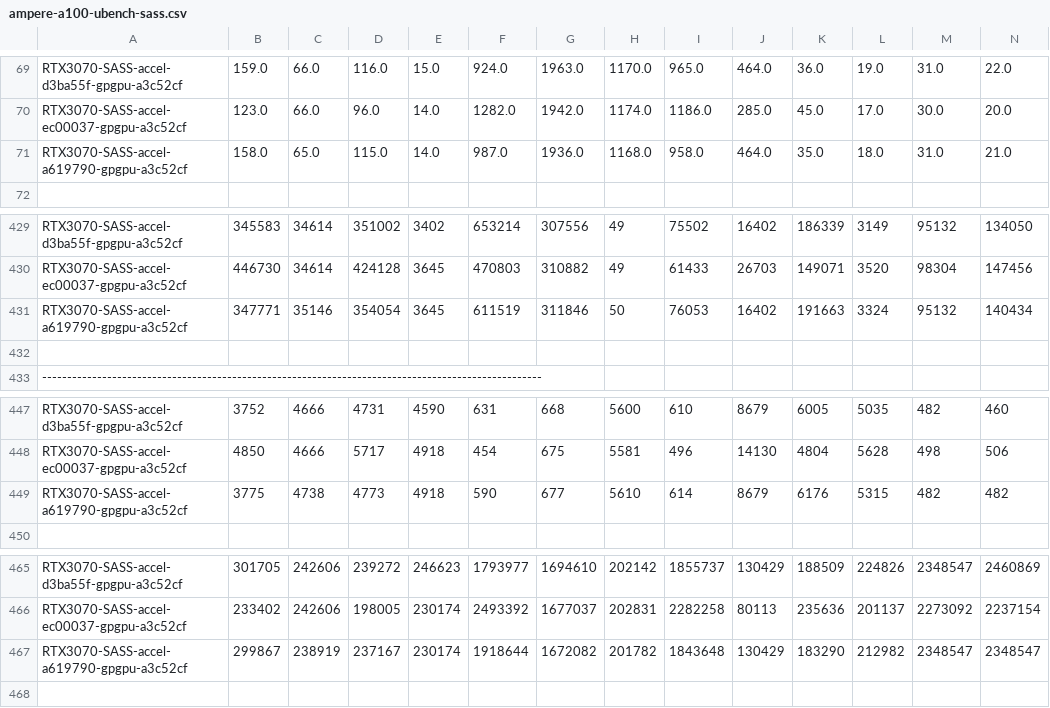
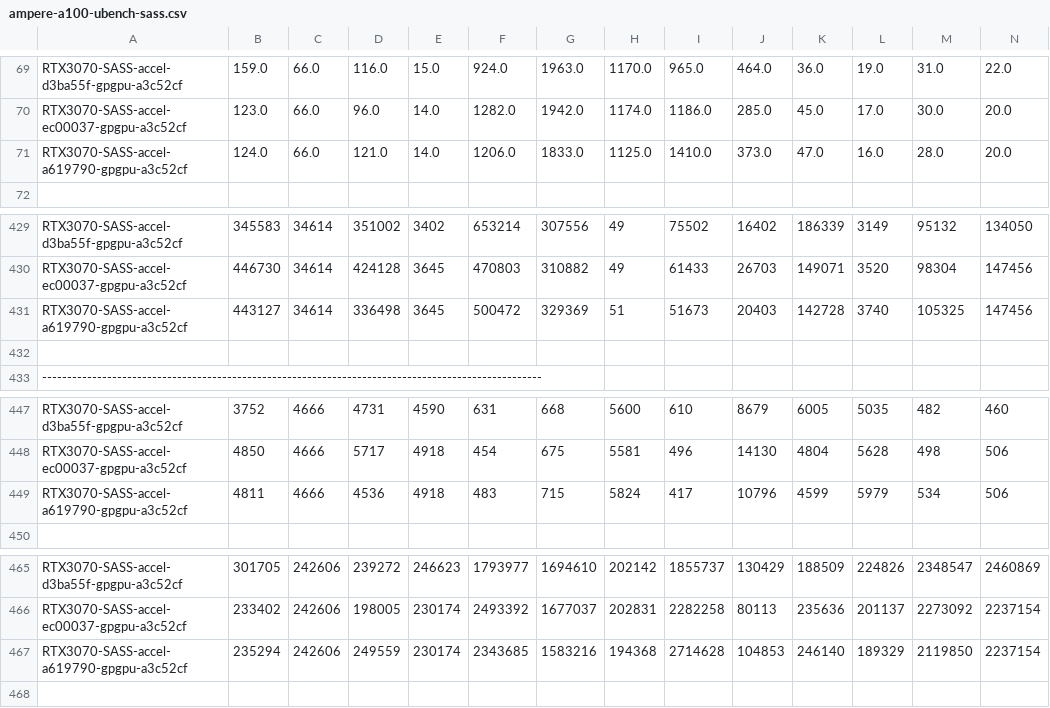
Before and after one commit to accel-sim/statistics-archive, a CSV file: ubench/ampere-a100-ubench-sass.csv, drawn as a sheet; only a part is shown, gaps mark what is left out; removed rows and columns are numbered as before the commit, all else as after; rows hold the shown columns only; the diff names each change by its address in the sheet, - before the commit and + after, or states it on an @@ line.

Commit message:
CI automated checkin purdue-aalp/accel-sim-framework-private/dev Build:2_1

```diff
--- a/ubench/ampere-a100-ubench-sass.csv
+++ b/ubench/ampere-a100-ubench-sass.csv
-row 71: RTX3070-SASS-accel-a619790-gpgpu-a3c52cf | 158.0 | 65.0 | 115.0 | 14.0 | 987.0 | 1936.0 | 1168.0 | 958.0 | 464.0 | 35.0 | 18.0 | 31.0 | 21.0
+row 71: RTX3070-SASS-accel-a619790-gpgpu-a3c52cf | 124.0 | 66.0 | 121.0 | 14.0 | 1206.0 | 1833.0 | 1125.0 | 1410.0 | 373.0 | 47.0 | 16.0 | 28.0 | 20.0
-row 431: RTX3070-SASS-accel-a619790-gpgpu-a3c52cf | 347771 | 35146 | 354054 | 3645 | 611519 | 311846 | 50 | 76053 | 16402 | 191663 | 3324 | 95132 | 140434
+row 431: RTX3070-SASS-accel-a619790-gpgpu-a3c52cf | 443127 | 34614 | 336498 | 3645 | 500472 | 329369 | 51 | 51673 | 20403 | 142728 | 3740 | 105325 | 147456
-row 449: RTX3070-SASS-accel-a619790-gpgpu-a3c52cf | 3775 | 4738 | 4773 | 4918 | 590 | 677 | 5610 | 614 | 8679 | 6176 | 5315 | 482 | 482
+row 449: RTX3070-SASS-accel-a619790-gpgpu-a3c52cf | 4811 | 4666 | 4536 | 4918 | 483 | 715 | 5824 | 417 | 10796 | 4599 | 5979 | 534 | 506
-row 467: RTX3070-SASS-accel-a619790-gpgpu-a3c52cf | 299867 | 238919 | 237167 | 230174 | 1918644 | 1672082 | 201782 | 1843648 | 130429 | 183290 | 212982 | 2348547 | 2348547
+row 467: RTX3070-SASS-accel-a619790-gpgpu-a3c52cf | 235294 | 242606 | 249559 | 230174 | 2343685 | 1583216 | 194368 | 2714628 | 104853 | 246140 | 189329 | 2119850 | 2237154
```
Also changed, not shown: ubench/ampere-a100-ubench-sass-latest.csv, ubench/ampere-ubench-sass-latest.csv, 7 other files.
